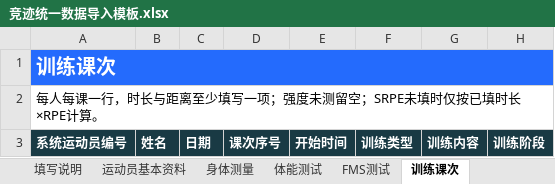
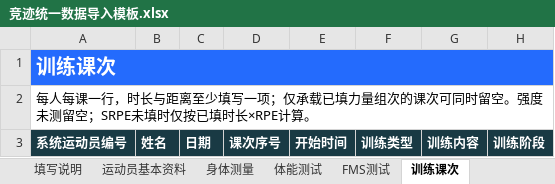
Before and after one commit to fzihao666-prog/jingji, an Excel workbook: public/templates/竞迹统一数据导入模板.xlsx, sheet 训练课次, drawn as a sheet; only a part is shown; values as stored, in another font and other column widths than the file's, no borders; the diff names each change by its address in the sheet, - before the commit and + after, or states it on an @@ line.

```diff
--- a/public/templates/竞迹统一数据导入模板.xlsx (sheet 训练课次)
+++ b/public/templates/竞迹统一数据导入模板.xlsx (sheet 训练课次)
-A2: …写一项；强度未测…
+A2: …写一项；仅承载已填力量组次的课次可同时留空。强度未测…
```
Also changed, not shown: sheet 力量训练组次, sheet 其他测试, 17 other files.
